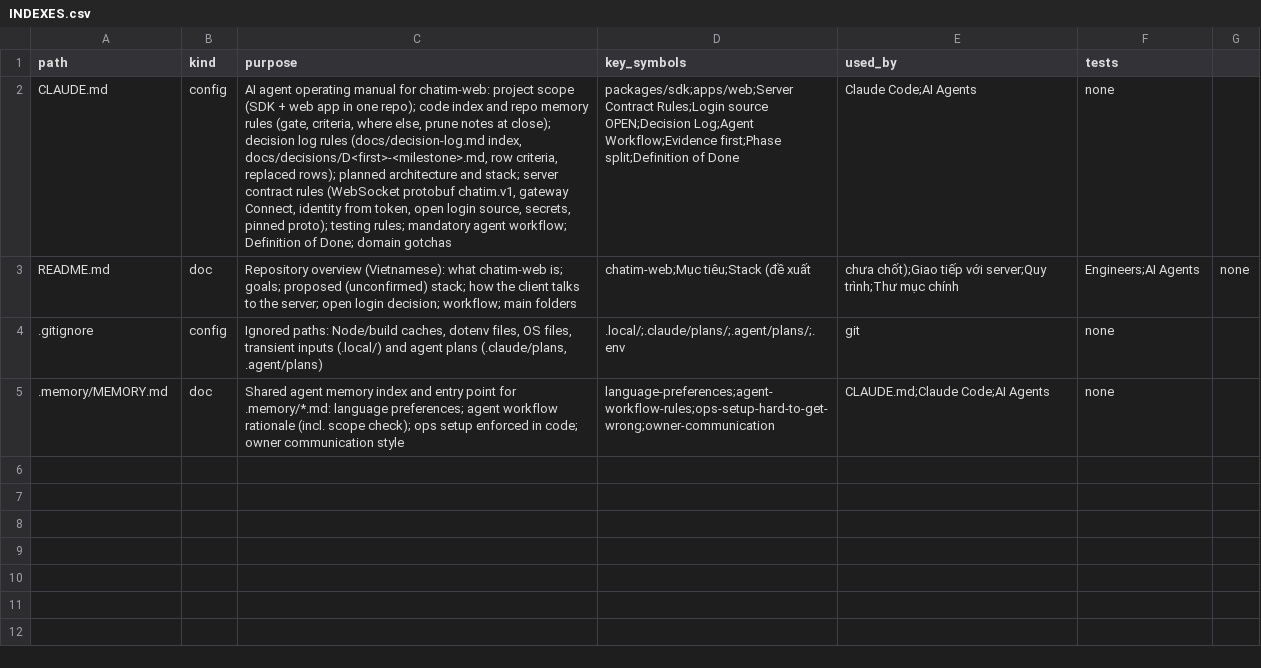
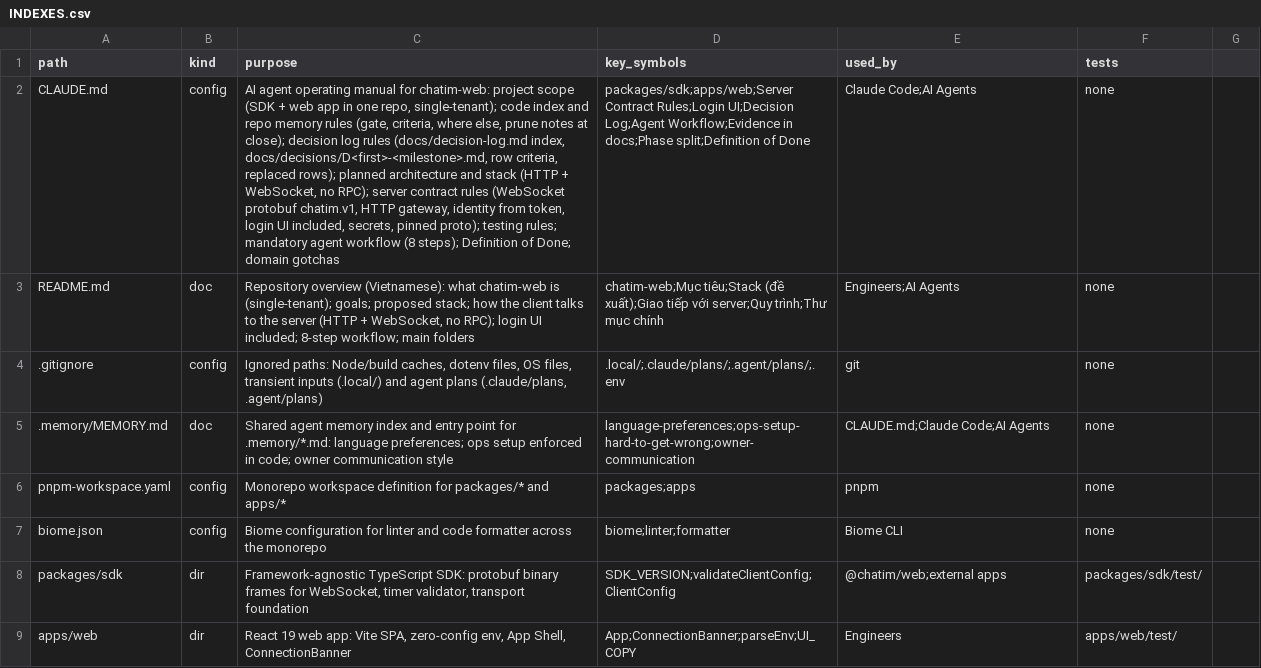
Before and after one commit to ivannguyendev/chatim-web, a CSV file: INDEXES.csv, drawn as a sheet; the diff names each change by its address in the sheet, - before the commit and + after, or states it on an @@ line.

Commit message:
chore: complete monorepo integration and update indexes

```diff
--- a/INDEXES.csv
+++ b/INDEXES.csv
-C2 (purpose): …in one repo); code index and repo memory rules (gate, criteria, where else, prune notes at close); decision log rules (docs/decision-log.md index, docs/decisions/D<first>-<milestone>.md, row criteria, replaced rows); planned architecture and stack; server contract rules (WebSocket protobuf chatim.v1, gateway Connect, identity from token, open login source, secrets, pinned proto); testing rules; mandatory agent workflow; Definition of…
+C2 (purpose): …in one repo, single-tenant); code index and repo memory rules (gate, criteria, where else, prune notes at close); decision log rules (docs/decision-log.md index, docs/decisions/D<first>-<milestone>.md, row criteria, replaced rows); planned architecture and stack (HTTP + WebSocket, no RPC); server contract rules (WebSocket protobuf chatim.v1, HTTP gateway, identity from token, login UI included, secrets, pinned proto); testing rules; mandatory agent workflow (8 steps); Definition of…
-D2 (key_symbols): …Contract Rules;Login source OPEN;Decision Log;Agent Workflow;Evidence first;Phase split;Definition of…
+D2 (key_symbols): …Contract Rules;Login UI;Decision Log;Agent Workflow;Evidence in docs;Phase split;Definition of…
-C3 (purpose): …what chatim-web is; goals; proposed (unconfirmed) stack; how the client talks to the server; open login decision; workflow; main…
+C3 (purpose): …what chatim-web is (single-tenant); goals; proposed stack; how the client talks to the server (HTTP + WebSocket, no RPC); login UI included; 8-step workflow; main…
-D3 (key_symbols): …tiêu;Stack (đề xuất
+D3 (key_symbols): …tiêu;Stack (đề xuất);Giao tiếp với server;Quy trình;Thư mục chính
-E3 (used_by): chưa chốt);Giao tiếp với server;Quy trình;Thư mục chính
+E3 (used_by): Engineers;AI Agents
-F3 (tests): Engineers;AI Agents
+F3 (tests): none
-G3: none
+G3: (empty)
-C5 (purpose): …language preferences; agent workflow rationale (incl. scope check); ops setup…
+C5 (purpose): …language preferences; ops setup…
-D5 (key_symbols): language-preferences;agent-workflow-rules;ops-setup-hard-to-get-wrong;owner-communication
+D5 (key_symbols): language-preferences;ops-setup-hard-to-get-wrong;owner-communication
+row 6: pnpm-workspace.yaml | config | Monorepo workspace definition for packages/* and apps/* | packages;apps | pnpm | none
+row 7: biome.json | config | Biome configuration for linter and code formatter across the monorepo | biome;linter;formatter | Biome CLI | none
+row 8: packages/sdk | dir | Framework-agnostic TypeScript SDK: protobuf binary frames for WebSocket, timer validator, transport foundation | SDK_VERSION;validateClientConfig;ClientConfig | @chatim/web;external apps | packages/sdk/test/
+row 9: apps/web | dir | React 19 web app: Vite SPA, zero-config env, App Shell, ConnectionBanner | App;ConnectionBanner;parseEnv;UI_COPY | Engineers | apps/web/test/
```
Also changed, not shown: 9 other files.
